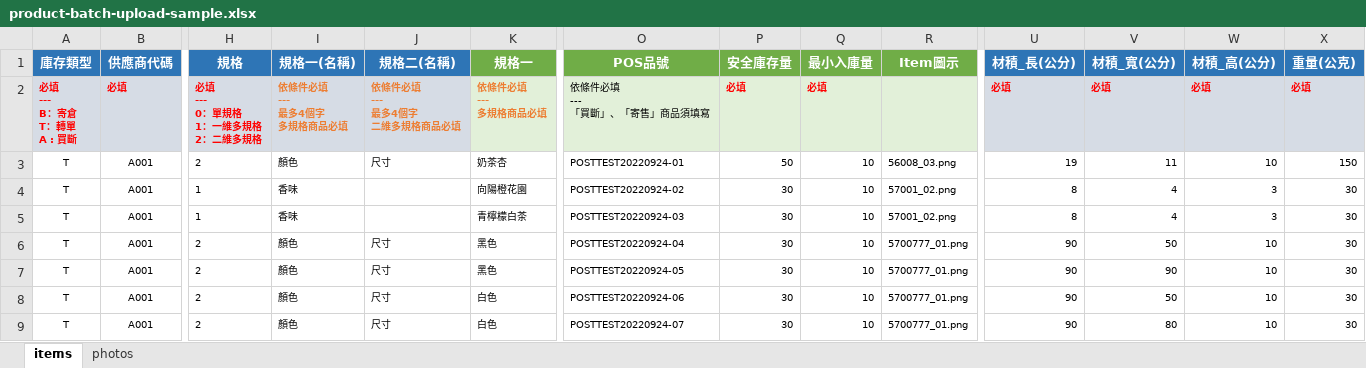
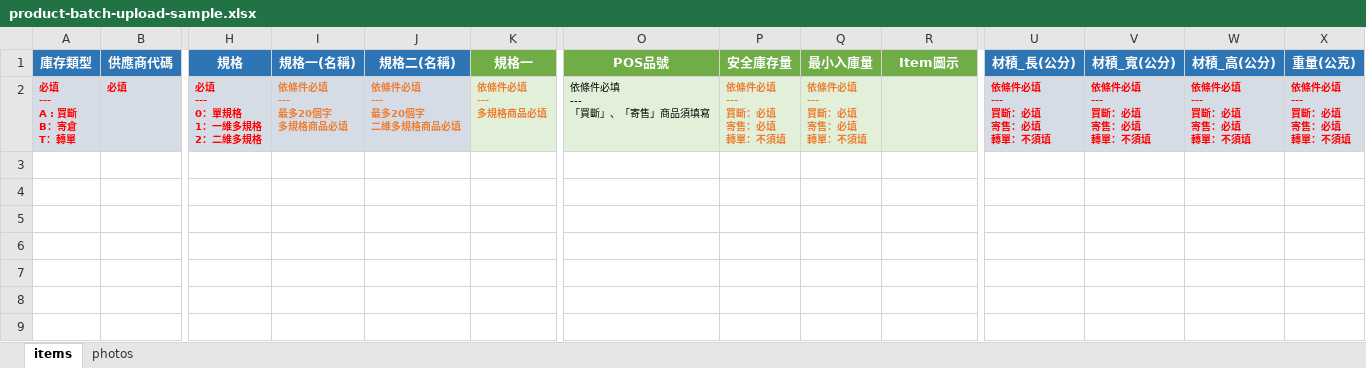
Before and after one commit to williampo78/uec-backend, an Excel workbook: public/sample/product-batch-upload-sample.xlsx, sheet items, drawn as a sheet; only a part is shown, gaps mark what is left out; values as stored, in another font and other column widths than the file's, no borders; rows hold the shown columns only; ↵ is a line break in a cell; the diff names each change by its address in the sheet, - before the commit and + after, or states it on an @@ line.

Commit message:
Merge branch '#sit-issue-628' into develop
* #sit-issue-628:
  #sit-issue-628 後台【M012 商品新增-批次上傳】必填欄位依「庫存類型」有不同的限制&庫存類型限制《UAT#sup-2》

(cherry picked from commit ae4750bf570035a62176214bc306ff1ec233c6f5)

```diff
--- a/public/sample/product-batch-upload-sample.xlsx (sheet items)
+++ b/public/sample/product-batch-upload-sample.xlsx (sheet items)
-A2 (庫存類型): 必填 ↵ --- ↵ B：寄倉 ↵ T：轉單 ↵ A : 買斷
+A2 (庫存類型): 必填 ↵ --- ↵ A : 買斷 ↵ B：寄倉 ↵ T：轉單
-I2 (規格一(名稱)): 依條件必填 ↵ --- ↵ 最多4個字 ↵ 多規格商品必填
+I2 (規格一(名稱)): 依條件必填 ↵ --- ↵ 最多20個字 ↵ 多規格商品必填
-J2 (規格二(名稱)): 依條件必填 ↵ --- ↵ 最多4個字 ↵ 二維多規格商品必填
+J2 (規格二(名稱)): 依條件必填 ↵ --- ↵ 最多20個字 ↵ 二維多規格商品必填
-P2 (安全庫存量): 必填
+P2 (安全庫存量): 依條件必填 ↵ --- ↵ 買斷：必填 ↵ 寄售：必填 ↵ 轉單：不須填
-P2:Q2 text colour: #FF0000
+P2:Q2 text colour: #ED7D31
-Q2 (最小入庫量): 必填
+Q2 (最小入庫量): 依條件必填 ↵ --- ↵ 買斷：必填 ↵ 寄售：必填 ↵ 轉單：不須填
-U2 (材積_長(公分)): 必填
+U2 (材積_長(公分)): 依條件必填 ↵ --- ↵ 買斷：必填 ↵ 寄售：必填 ↵ 轉單：不須填
-V2 (材積_寬(公分)): 必填
+V2 (材積_寬(公分)): 依條件必填 ↵ --- ↵ 買斷：必填 ↵ 寄售：必填 ↵ 轉單：不須填
-W2 (材積_高(公分)): 必填
+W2 (材積_高(公分)): 依條件必填 ↵ --- ↵ 買斷：必填 ↵ 寄售：必填 ↵ 轉單：不須填
-X2 (重量(公克)): 必填
+X2 (重量(公克)): 依條件必填 ↵ --- ↵ 買斷：必填 ↵ 寄售：必填 ↵ 轉單：不須填
-row 3: T | A001 | 2 | 顏色 | 尺寸 | 奶茶杏 | POSTTEST20220924-01 | 50 | 10 | 56008_03.png | 19 | 11 | 10 | 150
-row 4: T | A001 | 1 | 香味 |  | 向陽橙花園 | POSTTEST20220924-02 | 30 | 10 | 57001_02.png | 8 | 4 | 3 | 30
-row 5: T | A001 | 1 | 香味 |  | 青檸檬白茶 | POSTTEST20220924-03 | 30 | 10 | 57001_02.png | 8 | 4 | 3 | 30
-row 6: T | A001 | 2 | 顏色 | 尺寸 | 黑色 | POSTTEST20220924-04 | 30 | 10 | 5700777_01.png | 90 | 50 | 10 | 30
-row 7: T | A001 | 2 | 顏色 | 尺寸 | 黑色 | POSTTEST20220924-05 | 30 | 10 | 5700777_01.png | 90 | 90 | 10 | 30
-row 8: T | A001 | 2 | 顏色 | 尺寸 | 白色 | POSTTEST20220924-06 | 30 | 10 | 5700777_01.png | 90 | 50 | 10 | 30
-row 9: T | A001 | 2 | 顏色 | 尺寸 | 白色 | POSTTEST20220924-07 | 30 | 10 | 5700777_01.png | 90 | 80 | 10 | 30
```
